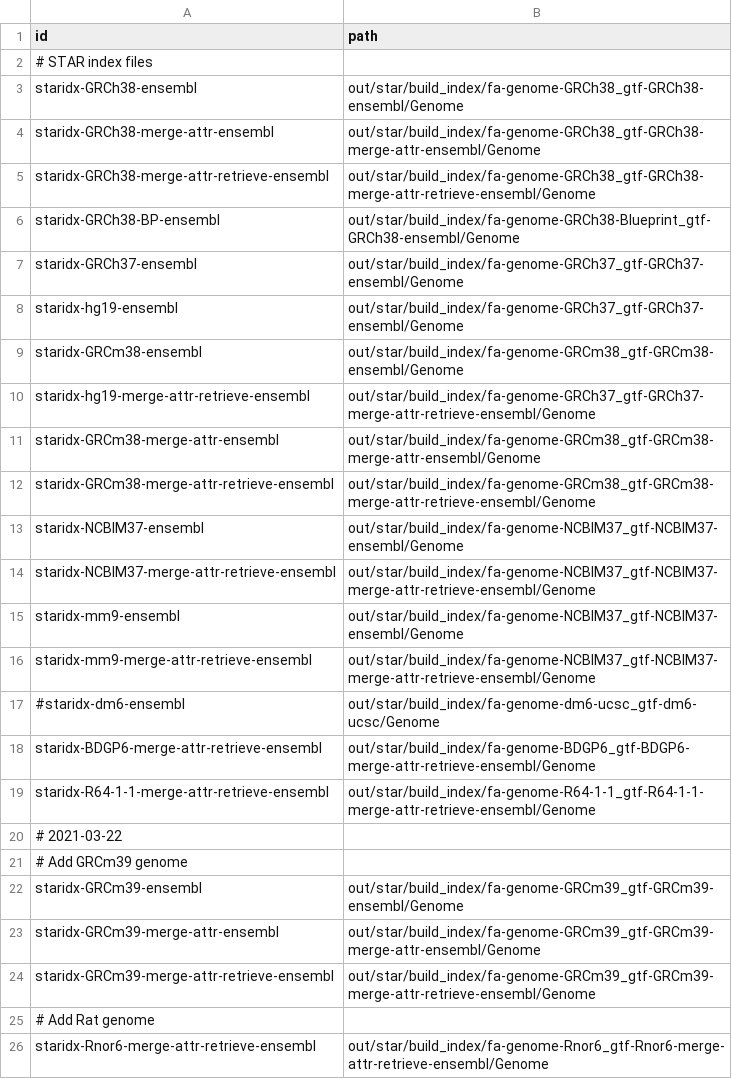
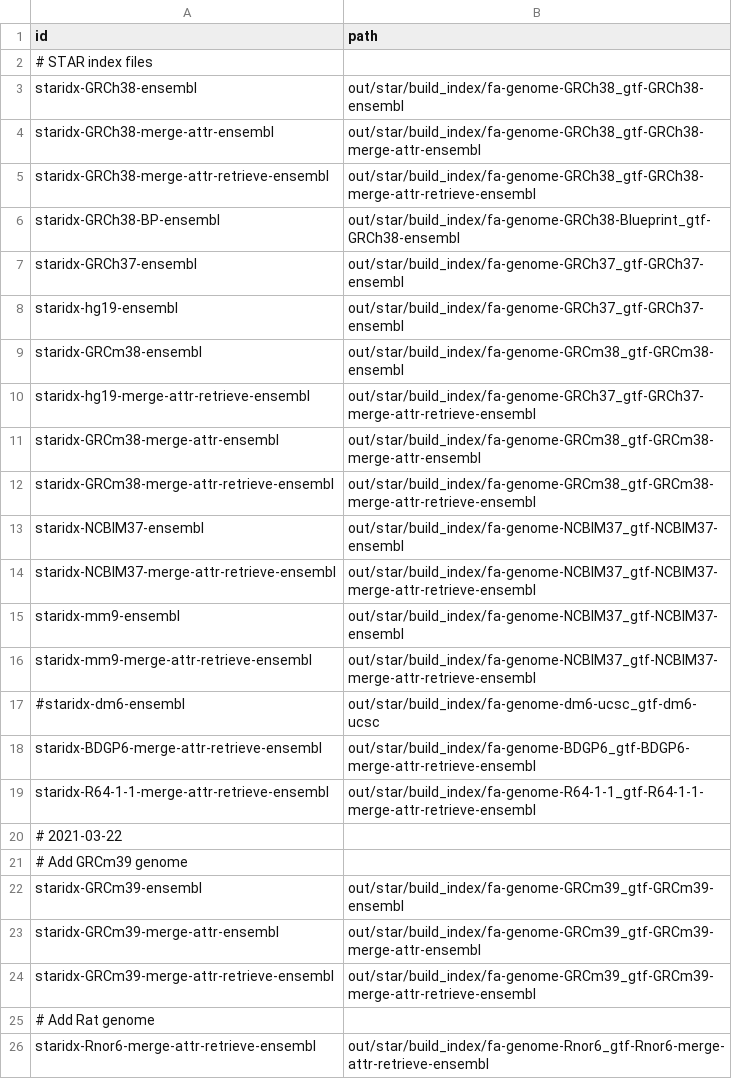
Before and after one commit to guillaumecharbonnier/mw-lib, a TSV file: src/snakemake/tables/star_idx_ids.tsv, drawn as a sheet.

```diff
--- a/src/snakemake/tables/star_idx_ids.tsv
+++ b/src/snakemake/tables/star_idx_ids.tsv
@@ -2,25 +2,25 @@ id	path
 # STAR index files
-staridx-GRCh38-ensembl	out/star/build_index/fa-genome-GRCh38_gtf-GRCh38-ensembl/Genome
-staridx-GRCh38-merge-attr-ensembl	out/star/build_index/fa-genome-GRCh38_gtf-GRCh38-merge-attr-ensembl/Genome
-staridx-GRCh38-merge-attr-retrieve-ensembl	out/star/build_index/fa-genome-GRCh38_gtf-GRCh38-merge-attr-retrieve-ensembl/Genome
-staridx-GRCh38-BP-ensembl	out/star/build_index/fa-genome-GRCh38-Blueprint_gtf-GRCh38-ensembl/Genome
-staridx-GRCh37-ensembl	out/star/build_index/fa-genome-GRCh37_gtf-GRCh37-ensembl/Genome
-staridx-hg19-ensembl	out/star/build_index/fa-genome-GRCh37_gtf-GRCh37-ensembl/Genome
-staridx-GRCm38-ensembl	out/star/build_index/fa-genome-GRCm38_gtf-GRCm38-ensembl/Genome
-staridx-hg19-merge-attr-retrieve-ensembl	out/star/build_index/fa-genome-GRCh37_gtf-GRCh37-merge-attr-retrieve-ensembl/Genome
-staridx-GRCm38-merge-attr-ensembl	out/star/build_index/fa-genome-GRCm38_gtf-GRCm38-merge-attr-ensembl/Genome
-staridx-GRCm38-merge-attr-retrieve-ensembl	out/star/build_index/fa-genome-GRCm38_gtf-GRCm38-merge-attr-retrieve-ensembl/Genome
-staridx-NCBIM37-ensembl	out/star/build_index/fa-genome-NCBIM37_gtf-NCBIM37-ensembl/Genome
-staridx-NCBIM37-merge-attr-retrieve-ensembl	out/star/build_index/fa-genome-NCBIM37_gtf-NCBIM37-merge-attr-retrieve-ensembl/Genome
-staridx-mm9-ensembl	out/star/build_index/fa-genome-NCBIM37_gtf-NCBIM37-ensembl/Genome
-staridx-mm9-merge-attr-retrieve-ensembl	out/star/build_index/fa-genome-NCBIM37_gtf-NCBIM37-merge-attr-retrieve-ensembl/Genome
-#staridx-dm6-ensembl	out/star/build_index/fa-genome-dm6-ucsc_gtf-dm6-ucsc/Genome
-staridx-BDGP6-merge-attr-retrieve-ensembl	out/star/build_index/fa-genome-BDGP6_gtf-BDGP6-merge-attr-retrieve-ensembl/Genome
-staridx-R64-1-1-merge-attr-retrieve-ensembl	out/star/build_index/fa-genome-R64-1-1_gtf-R64-1-1-merge-attr-retrieve-ensembl/Genome
+staridx-GRCh38-ensembl	out/star/build_index/fa-genome-GRCh38_gtf-GRCh38-ensembl
+staridx-GRCh38-merge-attr-ensembl	out/star/build_index/fa-genome-GRCh38_gtf-GRCh38-merge-attr-ensembl
+staridx-GRCh38-merge-attr-retrieve-ensembl	out/star/build_index/fa-genome-GRCh38_gtf-GRCh38-merge-attr-retrieve-ensembl
+staridx-GRCh38-BP-ensembl	out/star/build_index/fa-genome-GRCh38-Blueprint_gtf-GRCh38-ensembl
+staridx-GRCh37-ensembl	out/star/build_index/fa-genome-GRCh37_gtf-GRCh37-ensembl
+staridx-hg19-ensembl	out/star/build_index/fa-genome-GRCh37_gtf-GRCh37-ensembl
+staridx-GRCm38-ensembl	out/star/build_index/fa-genome-GRCm38_gtf-GRCm38-ensembl
+staridx-hg19-merge-attr-retrieve-ensembl	out/star/build_index/fa-genome-GRCh37_gtf-GRCh37-merge-attr-retrieve-ensembl
+staridx-GRCm38-merge-attr-ensembl	out/star/build_index/fa-genome-GRCm38_gtf-GRCm38-merge-attr-ensembl
+staridx-GRCm38-merge-attr-retrieve-ensembl	out/star/build_index/fa-genome-GRCm38_gtf-GRCm38-merge-attr-retrieve-ensembl
+staridx-NCBIM37-ensembl	out/star/build_index/fa-genome-NCBIM37_gtf-NCBIM37-ensembl
+staridx-NCBIM37-merge-attr-retrieve-ensembl	out/star/build_index/fa-genome-NCBIM37_gtf-NCBIM37-merge-attr-retrieve-ensembl
+staridx-mm9-ensembl	out/star/build_index/fa-genome-NCBIM37_gtf-NCBIM37-ensembl
+staridx-mm9-merge-attr-retrieve-ensembl	out/star/build_index/fa-genome-NCBIM37_gtf-NCBIM37-merge-attr-retrieve-ensembl
+#staridx-dm6-ensembl	out/star/build_index/fa-genome-dm6-ucsc_gtf-dm6-ucsc
+staridx-BDGP6-merge-attr-retrieve-ensembl	out/star/build_index/fa-genome-BDGP6_gtf-BDGP6-merge-attr-retrieve-ensembl
+staridx-R64-1-1-merge-attr-retrieve-ensembl	out/star/build_index/fa-genome-R64-1-1_gtf-R64-1-1-merge-attr-retrieve-ensembl
 # 2021-03-22
 # Add GRCm39 genome
-staridx-GRCm39-ensembl	out/star/build_index/fa-genome-GRCm39_gtf-GRCm39-ensembl/Genome
-staridx-GRCm39-merge-attr-ensembl	out/star/build_index/fa-genome-GRCm39_gtf-GRCm39-merge-attr-ensembl/Genome
-staridx-GRCm39-merge-attr-retrieve-ensembl	out/star/build_index/fa-genome-GRCm39_gtf-GRCm39-merge-attr-retrieve-ensembl/Genome
+staridx-GRCm39-ensembl	out/star/build_index/fa-genome-GRCm39_gtf-GRCm39-ensembl
+staridx-GRCm39-merge-attr-ensembl	out/star/build_index/fa-genome-GRCm39_gtf-GRCm39-merge-attr-ensembl
+staridx-GRCm39-merge-attr-retrieve-ensembl	out/star/build_index/fa-genome-GRCm39_gtf-GRCm39-merge-attr-retrieve-ensembl
 # Add Rat genome
-staridx-Rnor6-merge-attr-retrieve-ensembl	out/star/build_index/fa-genome-Rnor6_gtf-Rnor6-merge-attr-retrieve-ensembl/Genome
+staridx-Rnor6-merge-attr-retrieve-ensembl	out/star/build_index/fa-genome-Rnor6_gtf-Rnor6-merge-attr-retrieve-ensembl
```
Also changed, not shown: src/snakemake/tables/extra/extraids.tsv, 30 other files.
